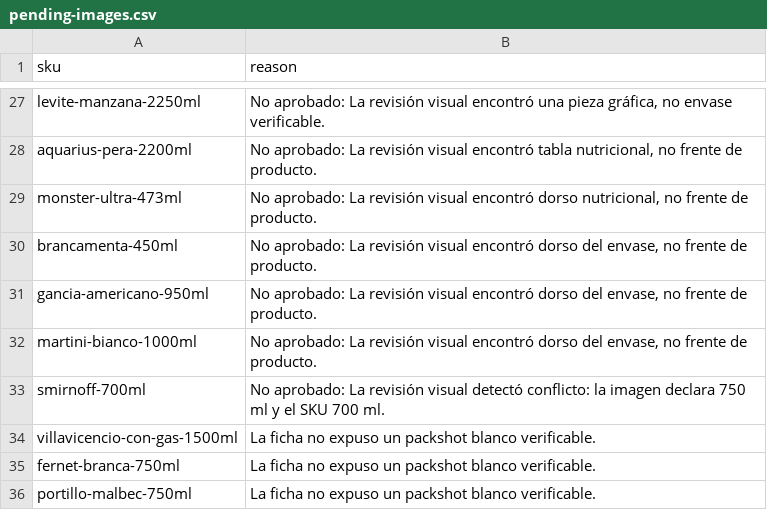
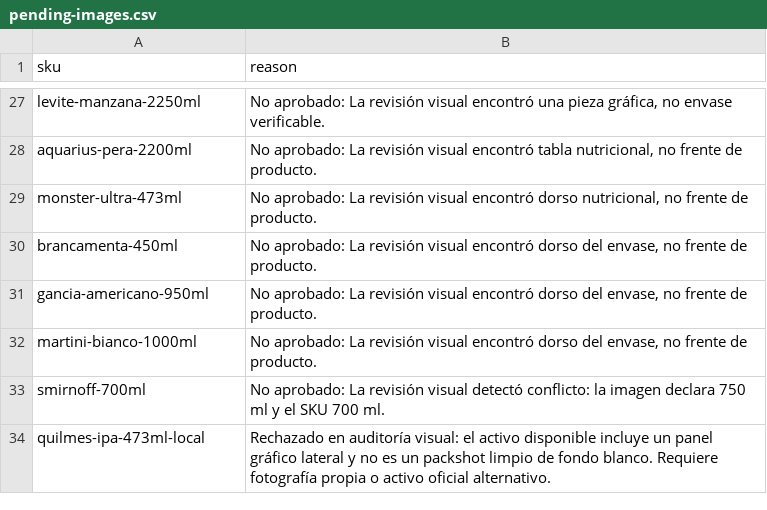
Before and after one commit to bitflowapp/la-taba-pages-preview, a CSV file: catalog/pending-images.csv, drawn as a sheet; only a part is shown, gaps mark what is left out; removed rows and columns are numbered as before the commit, all else as after; the diff names each change by its address in the sheet, - before the commit and + after, or states it on an @@ line.

```diff
--- a/catalog/pending-images.csv
+++ b/catalog/pending-images.csv
-row 34: villavicencio-con-gas-1500ml | La ficha no expuso un packshot blanco verificable.
-row 35: fernet-branca-750ml | La ficha no expuso un packshot blanco verificable.
-row 36: portillo-malbec-750ml | La ficha no expuso un packshot blanco verificable.
+row 34: quilmes-ipa-473ml-local | Rechazado en auditoría visual: el activo disponible incluye un panel gráfico lateral y no es un packshot limpio de fondo blanco. Requiere fotografía propia o activo oficial alternativo.
```
Also changed, not shown: catalog/pending-prices.csv, catalog/rejected-assets.csv, 52 other files.
